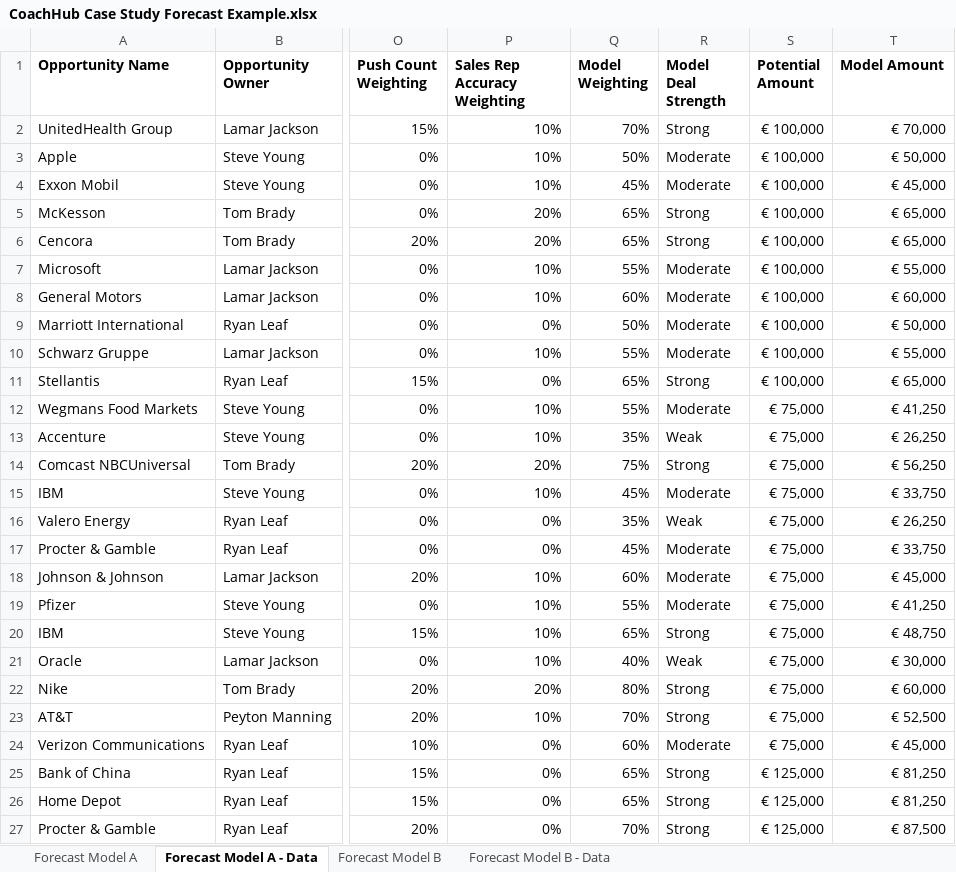
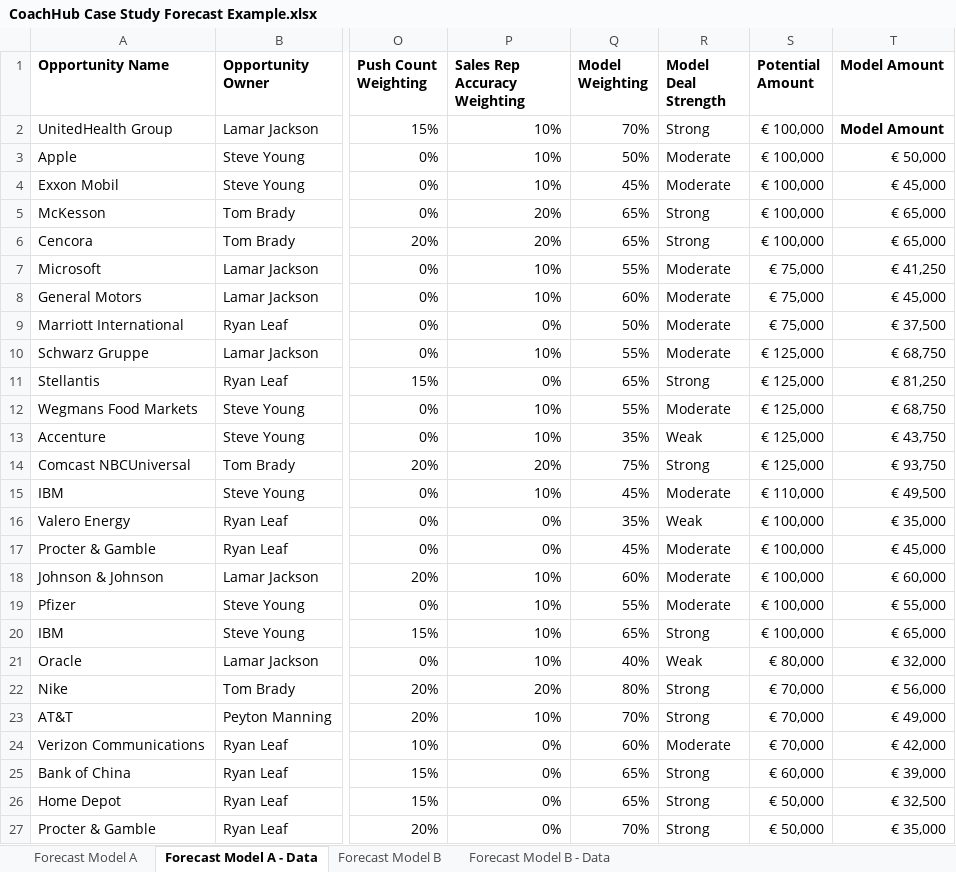
Before and after one commit to jamesasmith84/CoachHub_Forecast, an Excel workbook: CoachHub Case Study Forecast Example.xlsx, sheet Forecast Model A - Data, drawn as a sheet; only a part is shown, gaps mark what is left out; values as stored, in another font and other column widths than the file's, no borders; conditional formats not drawn; the diff covers the shown part only; the diff names each change by its address in the sheet, - before the commit and + after, or states it on an @@ line.

```diff
--- a/CoachHub Case Study Forecast Example.xlsx (sheet Forecast Model A - Data)
+++ b/CoachHub Case Study Forecast Example.xlsx (sheet Forecast Model A - Data)
-T2 (Model Amount): € 70,000
+T2 (Model Amount): Model Amount
-T2 bold: off
+T2 bold: on
-S7:S9 (Potential Amount): € 100,000
+S7:S9 (Potential Amount): € 75,000
-T7 (Model Amount): € 55,000
+T7 (Model Amount): € 41,250
-T8 (Model Amount): € 60,000
+T8 (Model Amount): € 45,000
-T9 (Model Amount): € 50,000
+T9 (Model Amount): € 37,500
-S10:S11 (Potential Amount): € 100,000
+S10:S11 (Potential Amount): € 125,000
-T10 (Model Amount): € 55,000
+T10 (Model Amount): € 68,750
-T11 (Model Amount): € 65,000
+T11 (Model Amount): € 81,250
-S12:S14 (Potential Amount): € 75,000
+S12:S14 (Potential Amount): € 125,000
-T12 (Model Amount): € 41,250
+T12 (Model Amount): € 68,750
-T13 (Model Amount): € 26,250
+T13 (Model Amount): € 43,750
-T14 (Model Amount): € 56,250
+T14 (Model Amount): € 93,750
-S15 (Potential Amount): € 75,000
+S15 (Potential Amount): € 110,000
-T15 (Model Amount): € 33,750
+T15 (Model Amount): € 49,500
-S16:S20 (Potential Amount): € 75,000
+S16:S20 (Potential Amount): € 100,000
-T16 (Model Amount): € 26,250
+T16 (Model Amount): € 35,000
-T17 (Model Amount): € 33,750
+T17 (Model Amount): € 45,000
-T18 (Model Amount): € 45,000
+T18 (Model Amount): € 60,000
-T19 (Model Amount): € 41,250
+T19 (Model Amount): € 55,000
-T20 (Model Amount): € 48,750
+T20 (Model Amount): € 65,000
-S21 (Potential Amount): € 75,000
+S21 (Potential Amount): € 80,000
-T21 (Model Amount): € 30,000
+T21 (Model Amount): € 32,000
-S22:S24 (Potential Amount): € 75,000
+S22:S24 (Potential Amount): € 70,000
-T22 (Model Amount): € 60,000
+T22 (Model Amount): € 56,000
-T23 (Model Amount): € 52,500
+T23 (Model Amount): € 49,000
-T24 (Model Amount): € 45,000
+T24 (Model Amount): € 42,000
-S25 (Potential Amount): € 125,000
+S25 (Potential Amount): € 60,000
-T25 (Model Amount): € 81,250
+T25 (Model Amount): € 39,000
-S26:S27 (Potential Amount): € 125,000
+S26:S27 (Potential Amount): € 50,000
-T26 (Model Amount): € 81,250
+T26 (Model Amount): € 32,500
-T27 (Model Amount): € 87,500
+T27 (Model Amount): € 35,000
```
Also changed, not shown: 134 edited cells elsewhere in this sheet, 1 other file.
